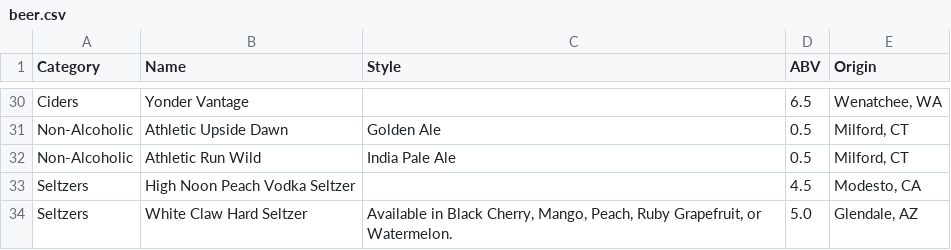
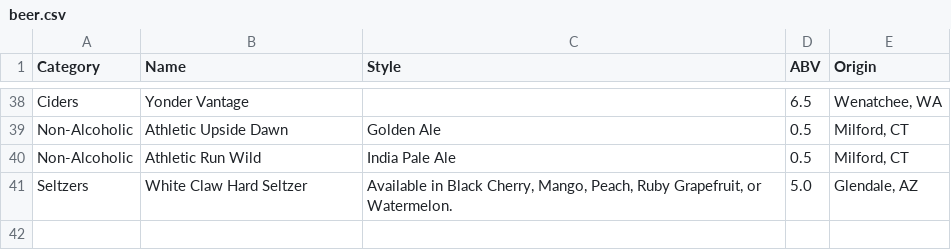
Before and after one commit to kjiwa/belltownpizza, a CSV file: _data/beer.csv, drawn as a sheet; only a part is shown, gaps mark what is left out; the diff covers the shown part only.

```diff
--- a/_data/beer.csv
+++ b/_data/beer.csv
@@ -32,3 +40,2 @@ Non-Alcoholic,Athletic Upside Dawn,Golden Ale,0.5,"Milford, CT"
 Non-Alcoholic,Athletic Run Wild,India Pale Ale,0.5,"Milford, CT"
-Seltzers,High Noon Peach Vodka Seltzer,,4.5,"Modesto, CA"
 Seltzers,White Claw Hard Seltzer,"Available in Black Cherry, Mango, Peach, Ruby Grapefruit, or Watermelon.",5.0,"Glendale, AZ"
```
Also changed, not shown: 10 added rows, 2 removed rows, 1 moved row and 4 edited cells elsewhere in this file.
